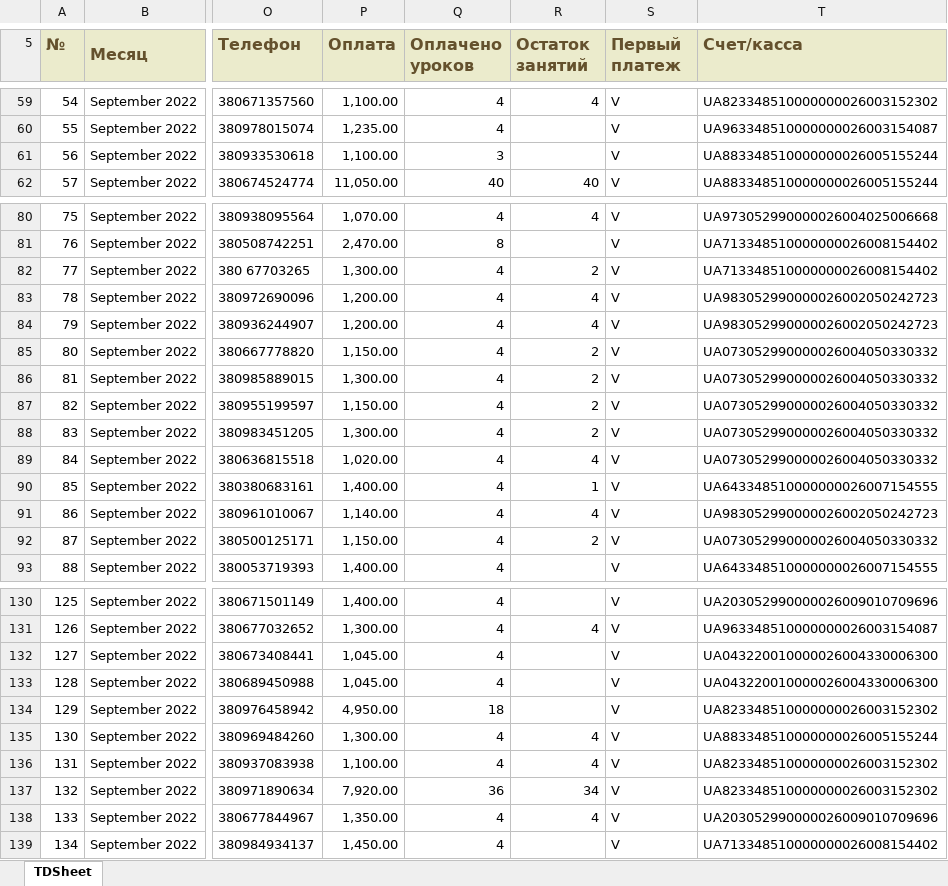
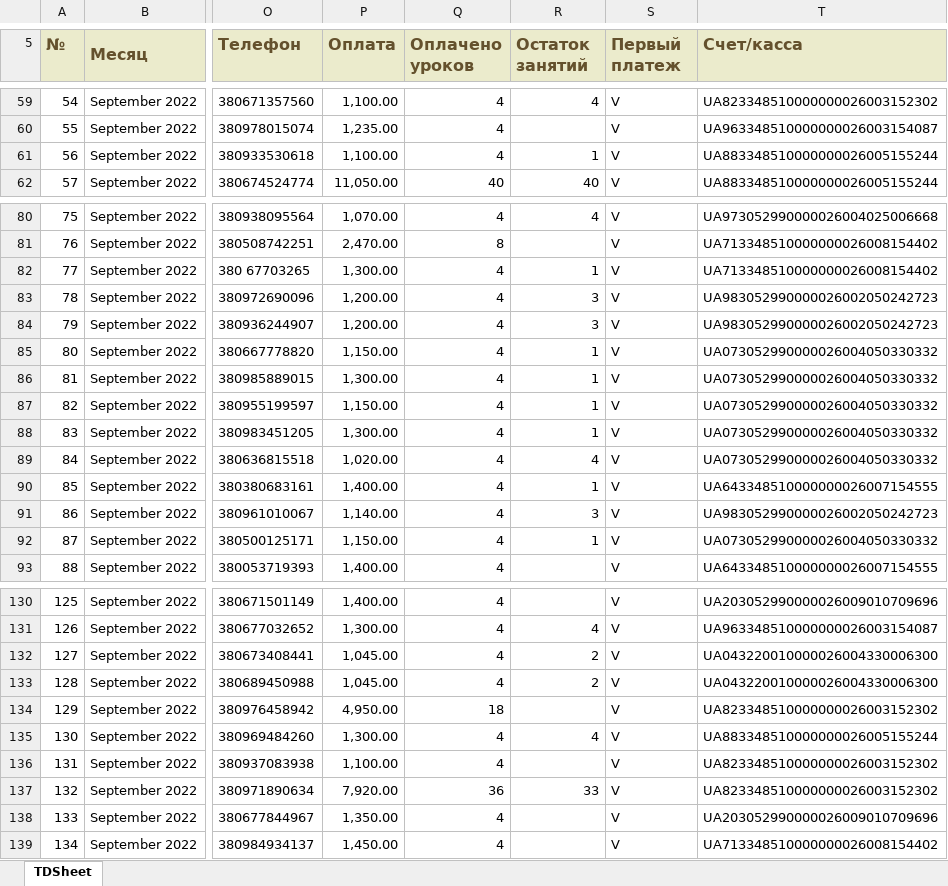
Before and after one commit to YukihiroSM/Logika-Statics, an Excel workbook: 1c_reports/Вересень/2022-09-01_2022-09-04/payments_report.xlsx, sheet TDSheet, drawn as a sheet; only a part is shown, gaps mark what is left out; values as stored, in another font and other column widths than the file's, no borders; charts and pictures not drawn; the diff covers the shown part only; the diff names each change by its address in the sheet, - before the commit and + after, or states it on an @@ line.

```diff
--- a/1c_reports/Вересень/2022-09-01_2022-09-04/payments_report.xlsx (sheet TDSheet)
+++ b/1c_reports/Вересень/2022-09-01_2022-09-04/payments_report.xlsx (sheet TDSheet)
-Q61 (Оплачено уроков): 3
+Q61 (Оплачено уроков): 4
-R61 (Остаток занятий): (empty)
+R61 (Остаток занятий): 1
-R82 (Остаток занятий): 2
+R82 (Остаток занятий): 1
-R83:R84 (Остаток занятий): 4
+R83:R84 (Остаток занятий): 3
-R85:R88 (Остаток занятий): 2
+R85:R88 (Остаток занятий): 1
-R91 (Остаток занятий): 4
+R91 (Остаток занятий): 3
-R92 (Остаток занятий): 2
+R92 (Остаток занятий): 1
-R132:R133 (Остаток занятий): (empty)
+R132:R133 (Остаток занятий): 2
-R136 (Остаток занятий): 4
+R136 (Остаток занятий): (empty)
-R137 (Остаток занятий): 34
+R137 (Остаток занятий): 33
-R138 (Остаток занятий): 4
+R138 (Остаток занятий): (empty)
```
Also changed, not shown: 19 edited cells elsewhere in this sheet, 1c_reports/Вересень/2022-09-05_2022-09-11/payments_report.xlsx, 1c_reports/Вересень/2022-09-12_2022-09-18/payments_report.xlsx, 27 other files.
